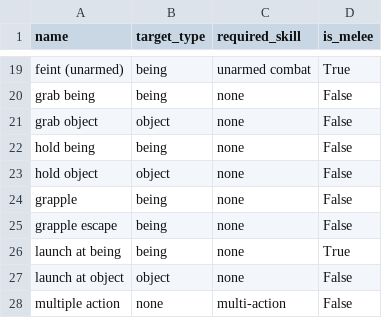
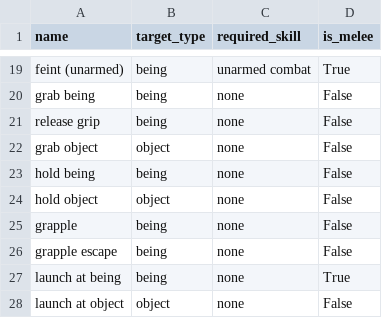
Before and after one commit to tucotuco/universe, a TSV file: src/config/actions.tsv, drawn as a sheet; only a part is shown, gaps mark what is left out; the shorter side is filled out with more unchanged rows; the diff names each change by its address in the sheet, - before the commit and + after, or states it on an @@ line.

Commit message:
Complete bounded grip and trip lifecycle

```diff
--- a/src/config/actions.tsv
+++ b/src/config/actions.tsv
+row 21: release grip | being | none | False
```
Also changed, not shown: 14 other files.
